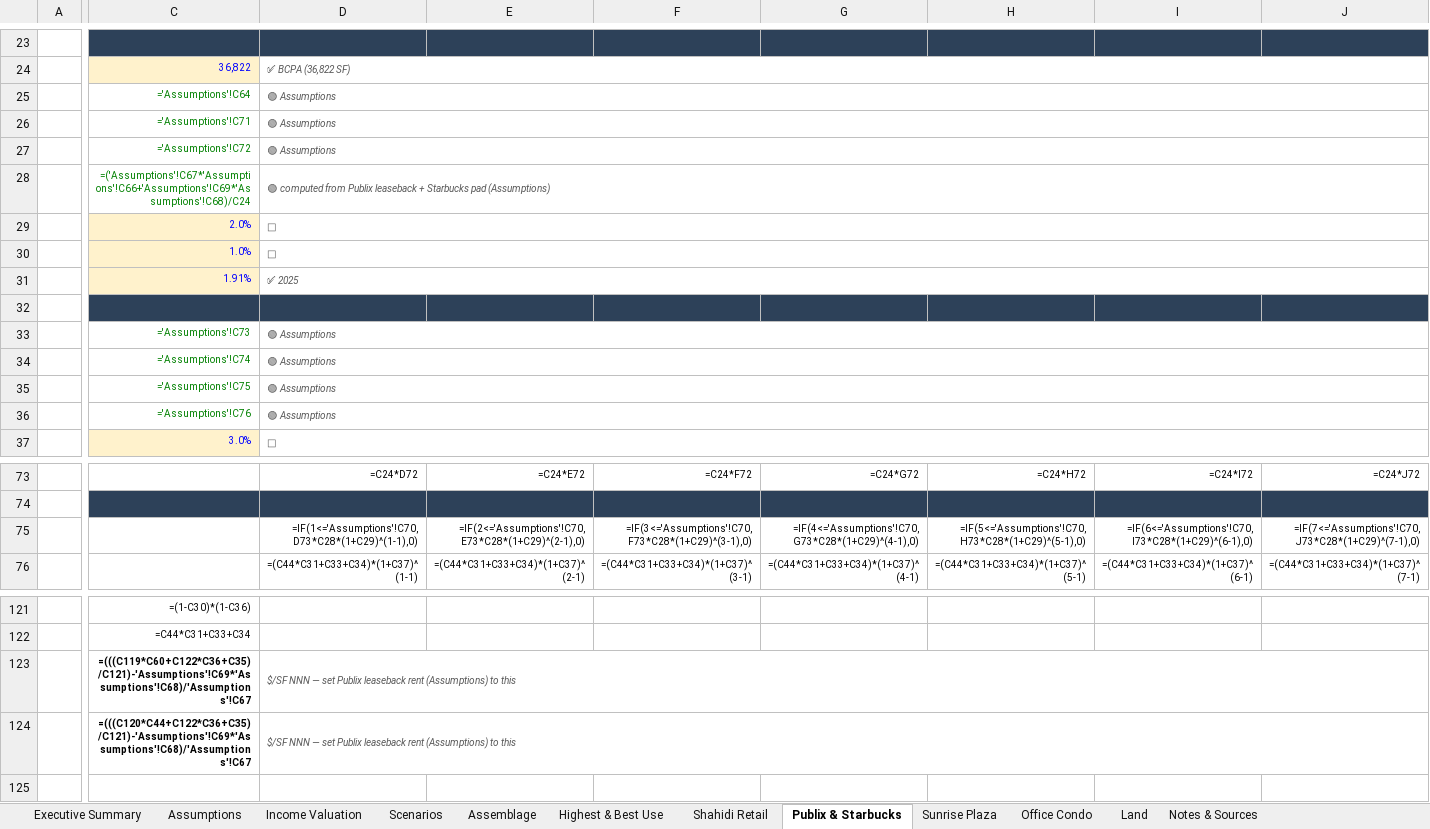
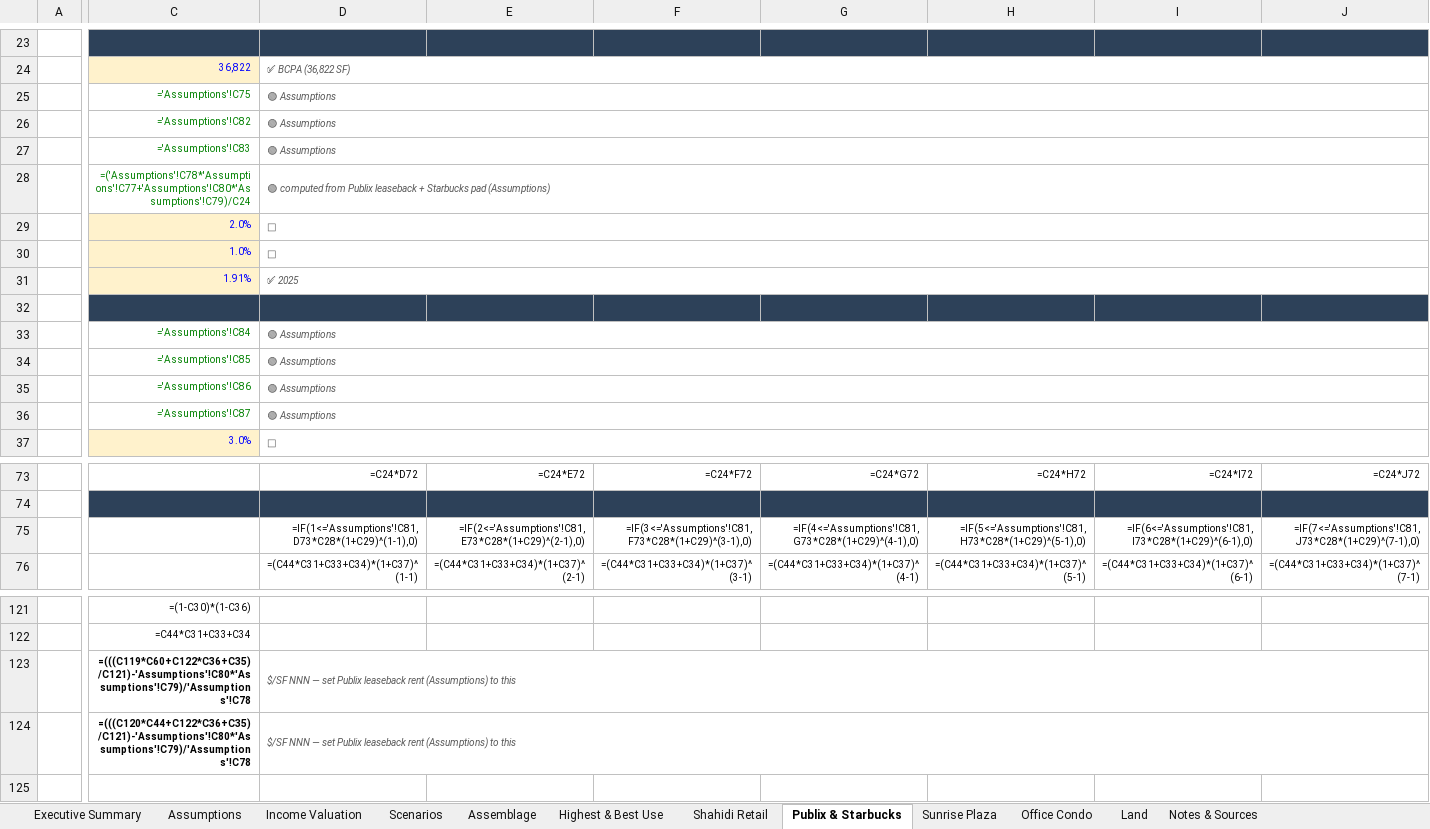
Before and after one commit to aidanesimire-ops/Aida-respository, an Excel workbook: Shahidi_Assemblage_Model.xlsx, sheet Publix & Starbucks, drawn as a sheet; only a part is shown, gaps mark what is left out; values as stored, in another font and other column widths than the file's, no borders; formulas without a stored value are shown as written; the diff covers the shown part only; the diff names each change by its address in the sheet, - before the commit and + after, or states it on an @@ line.

```diff
--- a/Shahidi_Assemblage_Model.xlsx (sheet Publix & Starbucks)
+++ b/Shahidi_Assemblage_Model.xlsx (sheet Publix & Starbucks)
-C25: ='Assumptions'!C64
+C25: ='Assumptions'!C75
-C26: ='Assumptions'!C71
+C26: ='Assumptions'!C82
-C27: ='Assumptions'!C72
+C27: ='Assumptions'!C83
-C28: =('Assumptions'!C67*'Assumptions'!C66+'Assumptions'!C69*'Assumptions'!C68)/C24
+C28: =('Assumptions'!C78*'Assumptions'!C77+'Assumptions'!C80*'Assumptions'!C79)/C24
-C33: ='Assumptions'!C73
+C33: ='Assumptions'!C84
-C34: ='Assumptions'!C74
+C34: ='Assumptions'!C85
-C35: ='Assumptions'!C75
+C35: ='Assumptions'!C86
-C36: ='Assumptions'!C76
+C36: ='Assumptions'!C87
-D75: =IF(1<='Assumptions'!C70,D73*C28*(1+C29)^(1-1),0)
+D75: =IF(1<='Assumptions'!C81,D73*C28*(1+C29)^(1-1),0)
-E75: =IF(2<='Assumptions'!C70,E73*C28*(1+C29)^(2-1),0)
+E75: =IF(2<='Assumptions'!C81,E73*C28*(1+C29)^(2-1),0)
-F75: =IF(3<='Assumptions'!C70,F73*C28*(1+C29)^(3-1),0)
+F75: =IF(3<='Assumptions'!C81,F73*C28*(1+C29)^(3-1),0)
-G75: =IF(4<='Assumptions'!C70,G73*C28*(1+C29)^(4-1),0)
+G75: =IF(4<='Assumptions'!C81,G73*C28*(1+C29)^(4-1),0)
-H75: =IF(5<='Assumptions'!C70,H73*C28*(1+C29)^(5-1),0)
+H75: =IF(5<='Assumptions'!C81,H73*C28*(1+C29)^(5-1),0)
-I75: =IF(6<='Assumptions'!C70,I73*C28*(1+C29)^(6-1),0)
+I75: =IF(6<='Assumptions'!C81,I73*C28*(1+C29)^(6-1),0)
-J75: =IF(7<='Assumptions'!C70,J73*C28*(1+C29)^(7-1),0)
+J75: =IF(7<='Assumptions'!C81,J73*C28*(1+C29)^(7-1),0)
-C123: =(((C119*C60+C122*C36+C35)/C121)-'Assumptions'!C69*'Assumptions'!C68)/'Assumptions'!C67
+C123: =(((C119*C60+C122*C36+C35)/C121)-'Assumptions'!C80*'Assumptions'!C79)/'Assumptions'!C78
-C124: =(((C120*C44+C122*C36+C35)/C121)-'Assumptions'!C69*'Assumptions'!C68)/'Assumptions'!C67
+C124: =(((C120*C44+C122*C36+C35)/C121)-'Assumptions'!C80*'Assumptions'!C79)/'Assumptions'!C78
```
Also changed, not shown: 9 edited cells elsewhere in this sheet, sheet Executive Summary, sheet Assumptions, sheet Office Condo, sheet Highest & Best Use, sheet Land, sheet Notes & Sources, 3 more sheets, 5 other files.
